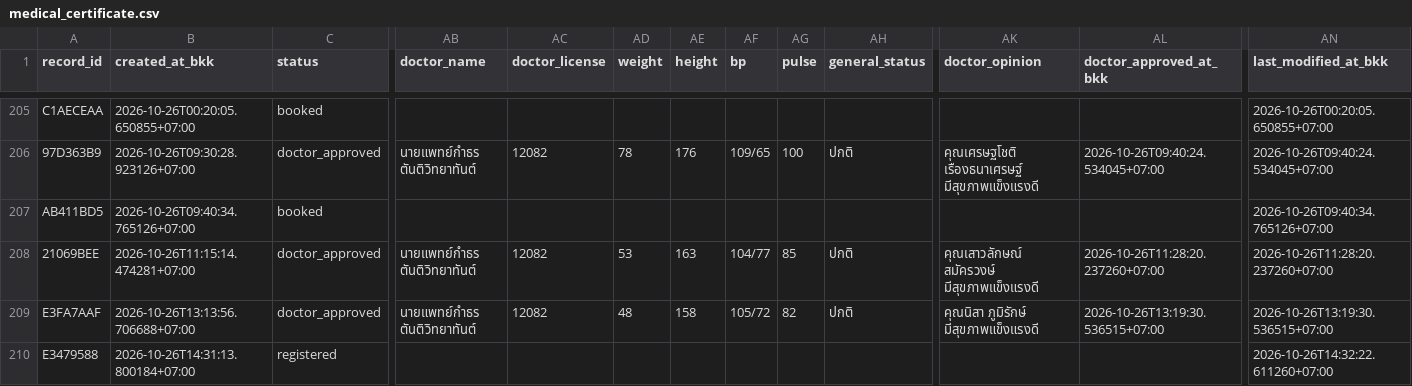
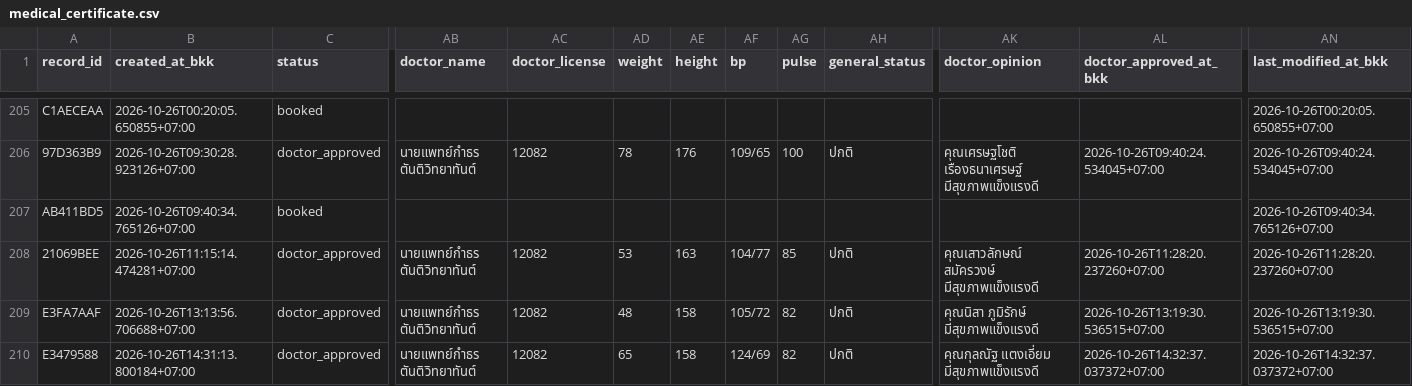
Before and after one commit to PythonianSt/MedCert, a CSV file: medical_certificate.csv, drawn as a sheet; only a part is shown, gaps mark what is left out; the diff names each change by its address in the sheet, - before the commit and + after, or states it on an @@ line.

Commit message:
update medical certificate 2026-10-26T14:32:37.047772+07:00

```diff
--- a/medical_certificate.csv
+++ b/medical_certificate.csv
-C210 (status): registered
+C210 (status): doctor_approved
-AB210 (doctor_name): (empty)
+AB210 (doctor_name): นายแพทย์กำธร ตันติวิทยาทันต์
-AC210 (doctor_license): (empty)
+AC210 (doctor_license): 12082
-AD210 (weight): (empty)
+AD210 (weight): 65
-AE210 (height): (empty)
+AE210 (height): 158
-AF210 (bp): (empty)
+AF210 (bp): 124/69
-AG210 (pulse): (empty)
+AG210 (pulse): 82
-AH210 (general_status): (empty)
+AH210 (general_status): ปกติ
-AK210 (doctor_opinion): (empty)
+AK210 (doctor_opinion): คุณกุลณัฐ แตงเอี่ยม มีสุขภาพแข็งแรงดี
-AL210 (doctor_approved_at_bkk): (empty)
+AL210 (doctor_approved_at_bkk): 2026-10-26T14:32:37.037372+07:00
-AN210 (last_modified_at_bkk): 2026-10-26T14:32:22.611260+07:00
+AN210 (last_modified_at_bkk): 2026-10-26T14:32:37.037372+07:00
```
